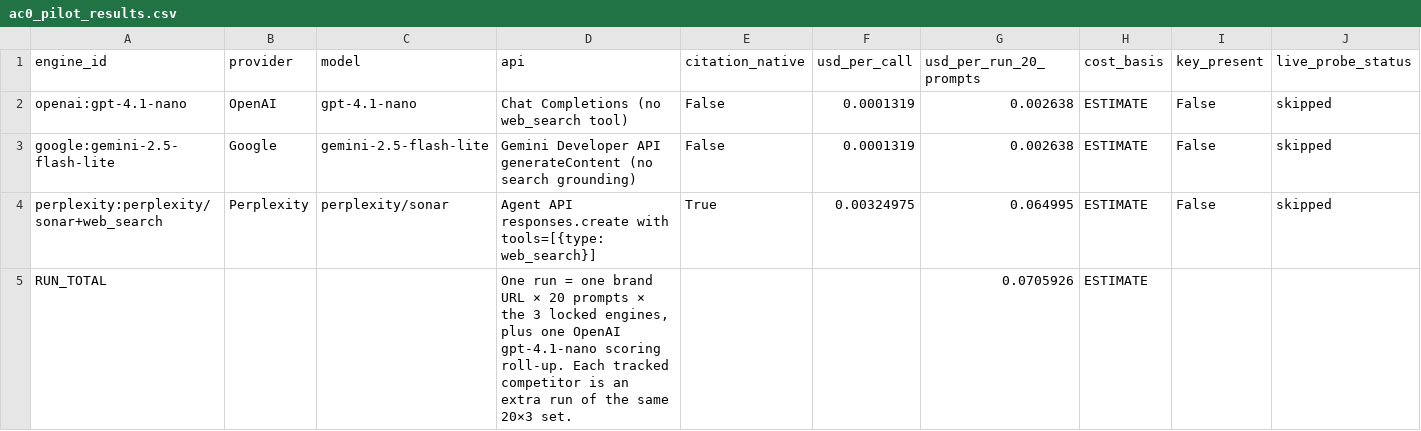
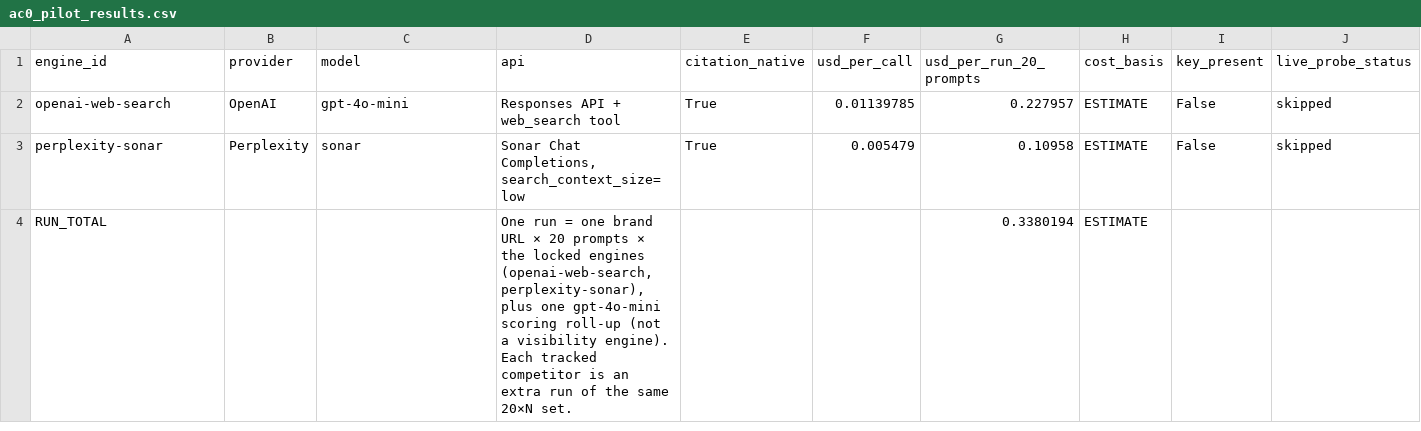
Before and after one commit to AdMintDEV/2kinbound, a CSV file: product/cogs_spike/results/ac0_pilot_results.csv, drawn as a sheet.

```diff
--- a/product/cogs_spike/results/ac0_pilot_results.csv
+++ b/product/cogs_spike/results/ac0_pilot_results.csv
@@ -1,5 +1,4 @@
 engine_id,provider,model,api,citation_native,usd_per_call,usd_per_run_20_prompts,cost_basis,key_present,live_probe_status
-openai:gpt-4.1-nano,OpenAI,gpt-4.1-nano,Chat Completions (no web_search tool),False,0.0001319,0.002638,ESTIMATE,False,skipped
-google:gemini-2.5-flash-lite,Google,gemini-2.5-flash-lite,Gemini Developer API generateContent (no search grounding),False,0.0001319,0.002638,ESTIMATE,False,skipped
-perplexity:perplexity/sonar+web_search,Perplexity,perplexity/sonar,Agent API responses.create with tools=[{type: web_search}],True,0.00324975,0.064995,ESTIMATE,False,skipped
-RUN_TOTAL,,,"One run = one brand URL × 20 prompts × the 3 locked engines, plus one OpenAI gpt-4.1-nano scoring roll-up. Each tracked competitor is an extra run of the same 20×3 set.",,,0.0705926,ESTIMATE,,
+openai-web-search,OpenAI,gpt-4o-mini,Responses API + web_search tool,True,0.01139785,0.227957,ESTIMATE,False,skipped
+perplexity-sonar,Perplexity,sonar,"Sonar Chat Completions, search_context_size=low",True,0.005479,0.10958,ESTIMATE,False,skipped
+RUN_TOTAL,,,"One run = one brand URL × 20 prompts × the locked engines (openai-web-search, perplexity-sonar), plus one gpt-4o-mini scoring roll-up (not a visibility engine). Each tracked competitor is an extra run of the same 20×N set.",,,0.3380194,ESTIMATE,,
```
Also changed, not shown: 13 other files.
